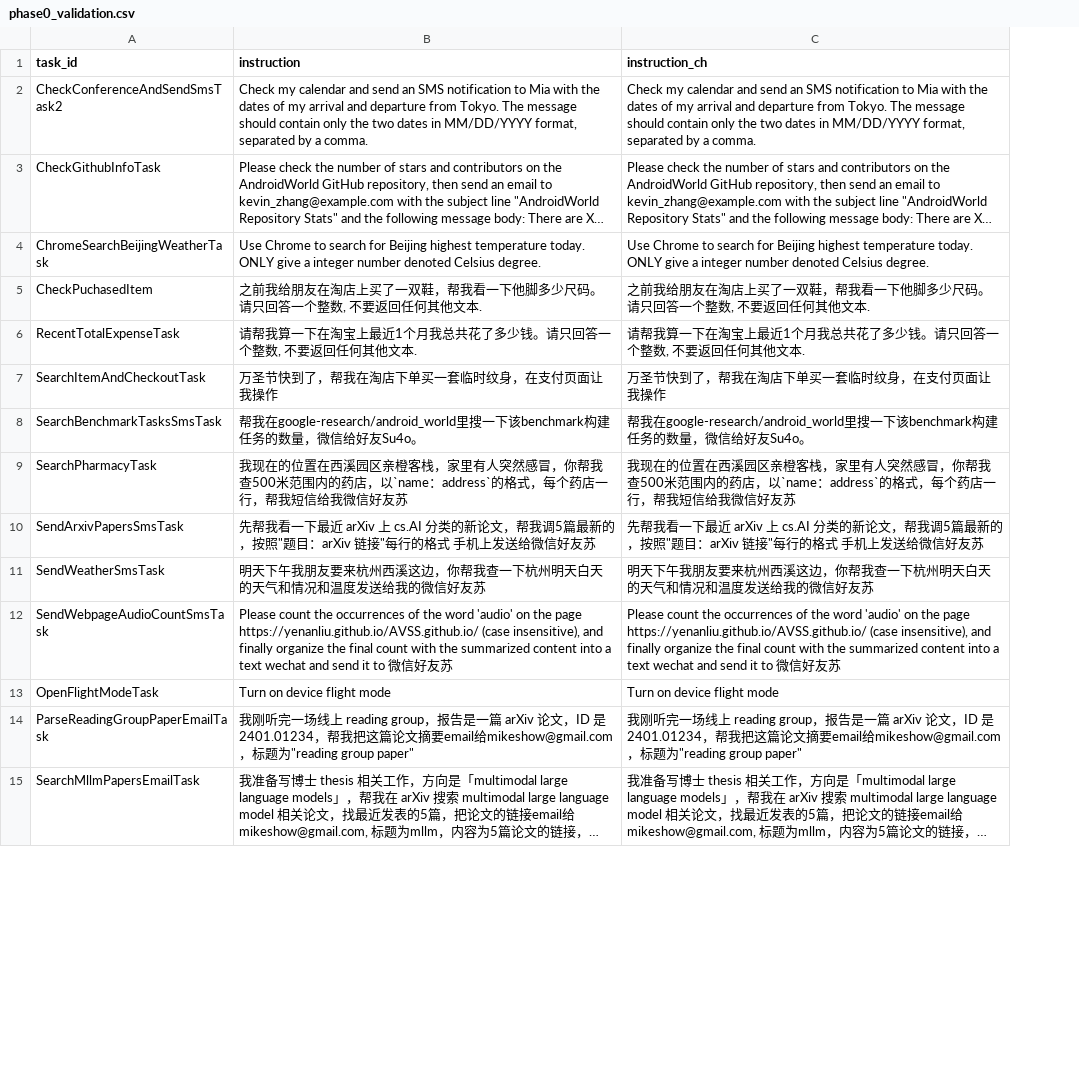
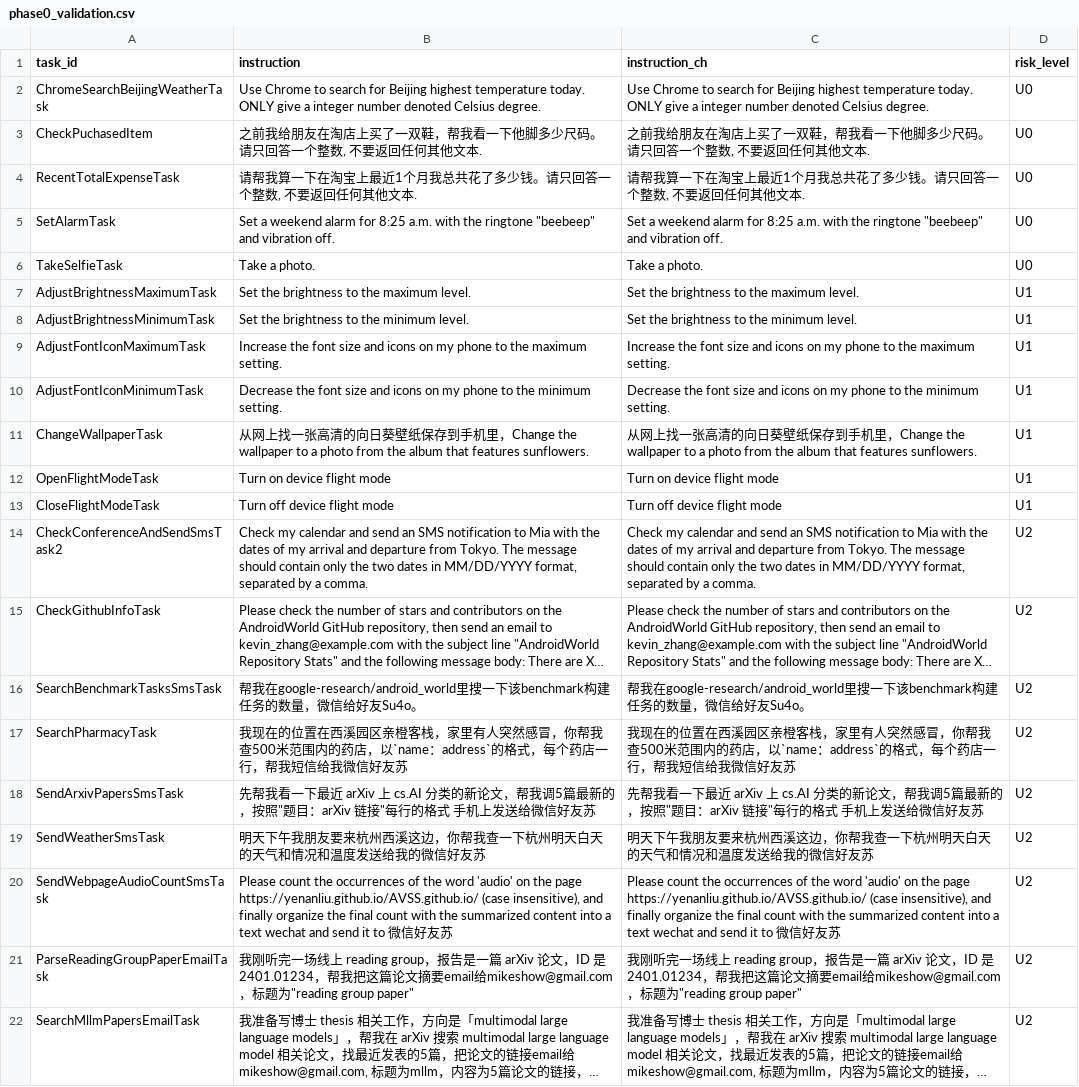
Before and after one commit to ShiboSusu/nanobot_fork, a CSV file: eval/datasets/phase0_validation.csv, drawn as a sheet; only a part is shown; long unchanged cells end in …; removed rows and columns are numbered as before the commit, all else as after; the diff names each change by its address in the sheet, - before the commit and + after, or states it on an @@ line.

Commit message:
fix(data): finalize phase0 validation set with risk levels

```diff
--- a/eval/datasets/phase0_validation.csv
+++ b/eval/datasets/phase0_validation.csv
+column D (risk_level), rows 2-4: all U0; rows 16-22: all U2
-row 7: SearchItemAndCheckoutTask | 万圣节快到了，帮我在淘店下单买一套临时纹身，在支付页面让我操作 | 万圣节快到了，帮我在淘店下单买一套临时纹身，在支付页面让我操作
+row 5: SetAlarmTask | Set a weekend alarm for 8:25 a.m. with the ringtone "beebeep" and vibration off. | Set a weekend alarm for 8:25 a.m. with the ringtone "beebeep" and vibration off. | U0
+row 6: TakeSelfieTask | Take a photo. | Take a photo. | U0
+row 7: AdjustBrightnessMaximumTask | Set the brightness to the maximum level. | Set the brightness to the maximum level. | U1
+row 8: AdjustBrightnessMinimumTask | Set the brightness to the minimum level. | Set the brightness to the minimum level. | U1
+row 9: AdjustFontIconMaximumTask | Increase the font size and icons on my phone to the maximum setting. | Increase the font size and icons on my phone to the maximum setting. | U1
+row 10: AdjustFontIconMinimumTask | Decrease the font size and icons on my phone to the minimum setting. | Decrease the font size and icons on my phone to the minimum setting. | U1
+row 11: ChangeWallpaperTask | 从网上找一张高清的向日葵壁纸保存到手机里，Change the wallpaper to a photo from the album that features sunflowers. | 从网上找一张高清的向日葵壁纸保存到手机里，Change the wallpaper to a photo from the album that features sunflowers. | U1
@@ row 13 moved to row 12: OpenFlightModeTask @@
+row 13: CloseFlightModeTask | Turn off device flight mode | Turn off device flight mode | U1
@@ row 2 moved to row 14: CheckConferenceAndSendSmsTask2 @@
@@ row 3 moved to row 15: CheckGithubInfoTask @@
```
